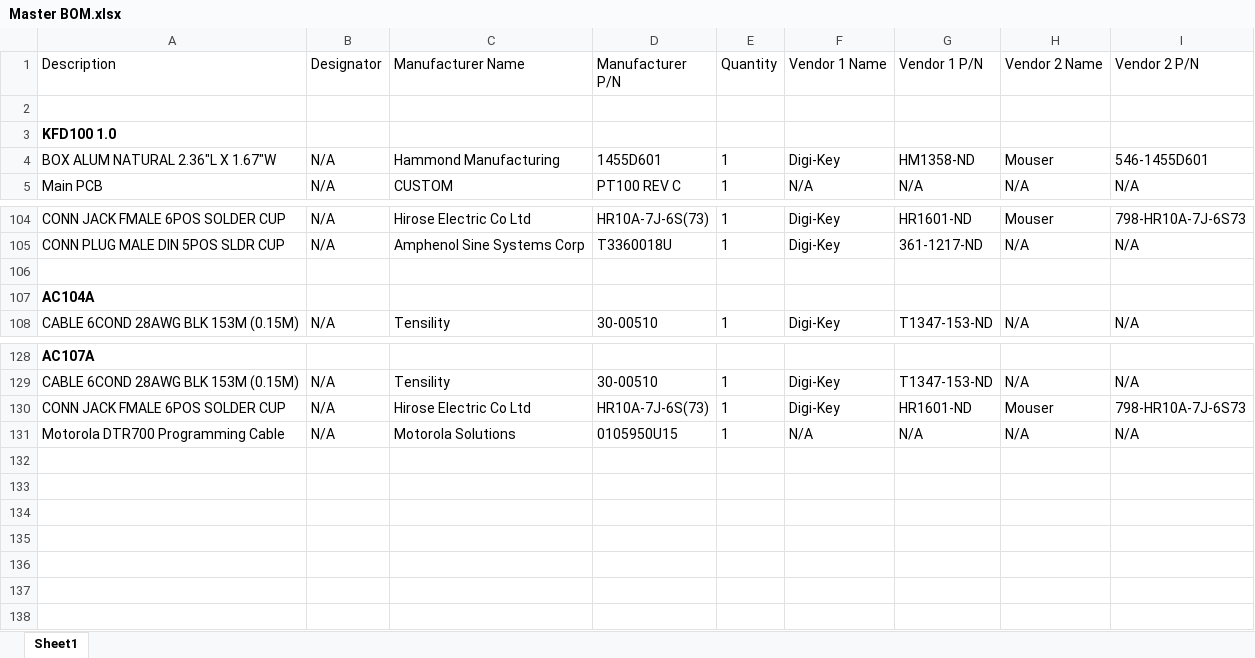
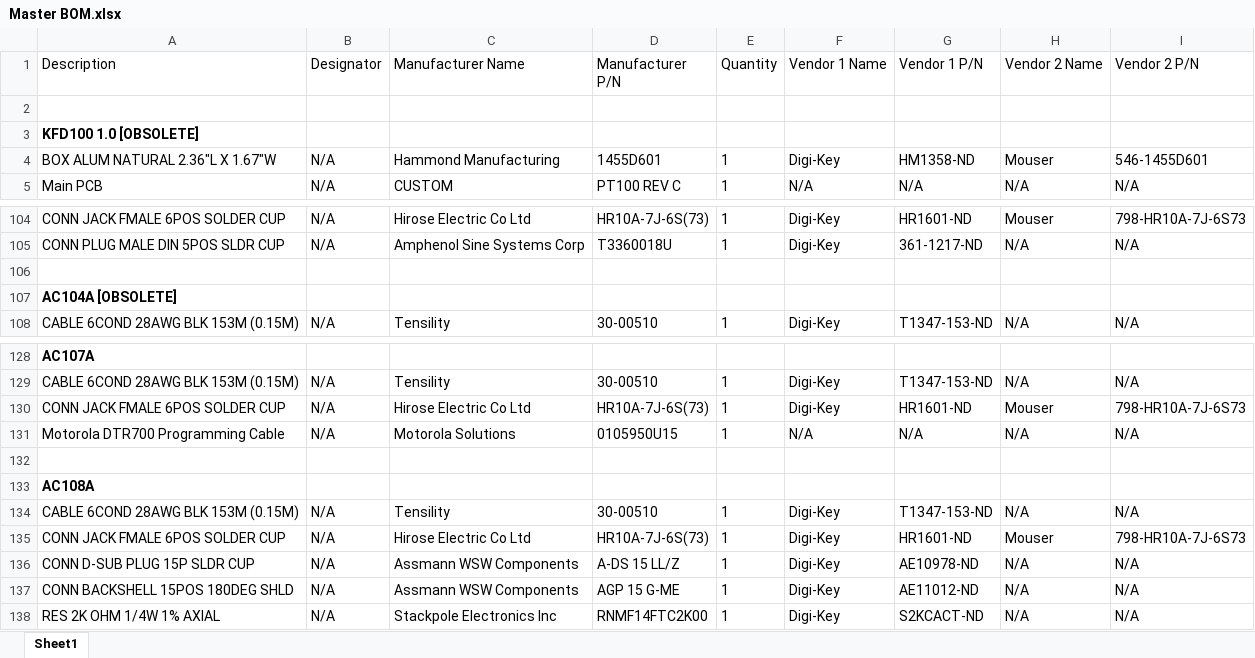
Before and after one commit to KFDtool/KFDtool, an Excel workbook: hw/Master BOM.xlsx, sheet Sheet1, drawn as a sheet; only a part is shown, gaps mark what is left out; values as stored, in another font and other column widths than the file's, no borders; the diff names each change by its address in the sheet, - before the commit and + after, or states it on an @@ line.

```diff
--- a/hw/Master BOM.xlsx (sheet Sheet1)
+++ b/hw/Master BOM.xlsx (sheet Sheet1)
-A3 (Description): KFD100 1.0
+A3 (Description): KFD100 1.0 [OBSOLETE]
-A107 (Description): AC104A
+A107 (Description): AC104A [OBSOLETE]
+row 132: (empty)
+row 133: AC108A
+row 134: CABLE 6COND 28AWG BLK 153M (0.15M) | N/A | Tensility | 30-00510 | 1 | Digi-Key | T1347-153-ND | N/A | N/A
+row 135: CONN JACK FMALE 6POS SOLDER CUP | N/A | Hirose Electric Co Ltd | HR10A-7J-6S(73) | 1 | Digi-Key | HR1601-ND | Mouser | 798-HR10A-7J-6S73
+row 136: CONN D-SUB PLUG 15P SLDR CUP | N/A | Assmann WSW Components | A-DS 15 LL/Z | 1 | Digi-Key | AE10978-ND | N/A | N/A
+row 137: CONN BACKSHELL 15POS 180DEG SHLD | N/A | Assmann WSW Components | AGP 15 G-ME | 1 | Digi-Key | AE11012-ND | N/A | N/A
+row 138: RES 2K OHM 1/4W 1% AXIAL | N/A | Stackpole Electronics Inc | RNMF14FTC2K00 | 1 | Digi-Key | S2KCACT-ND | N/A | N/A
```
Also changed, not shown: 4 other files.
